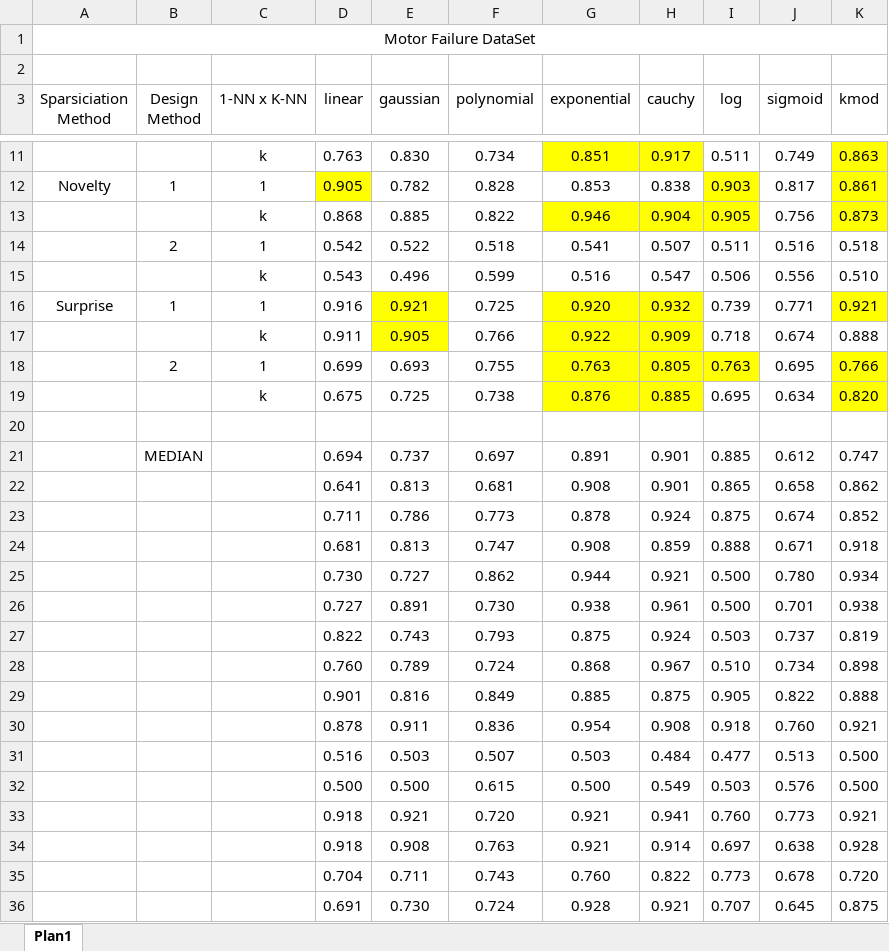
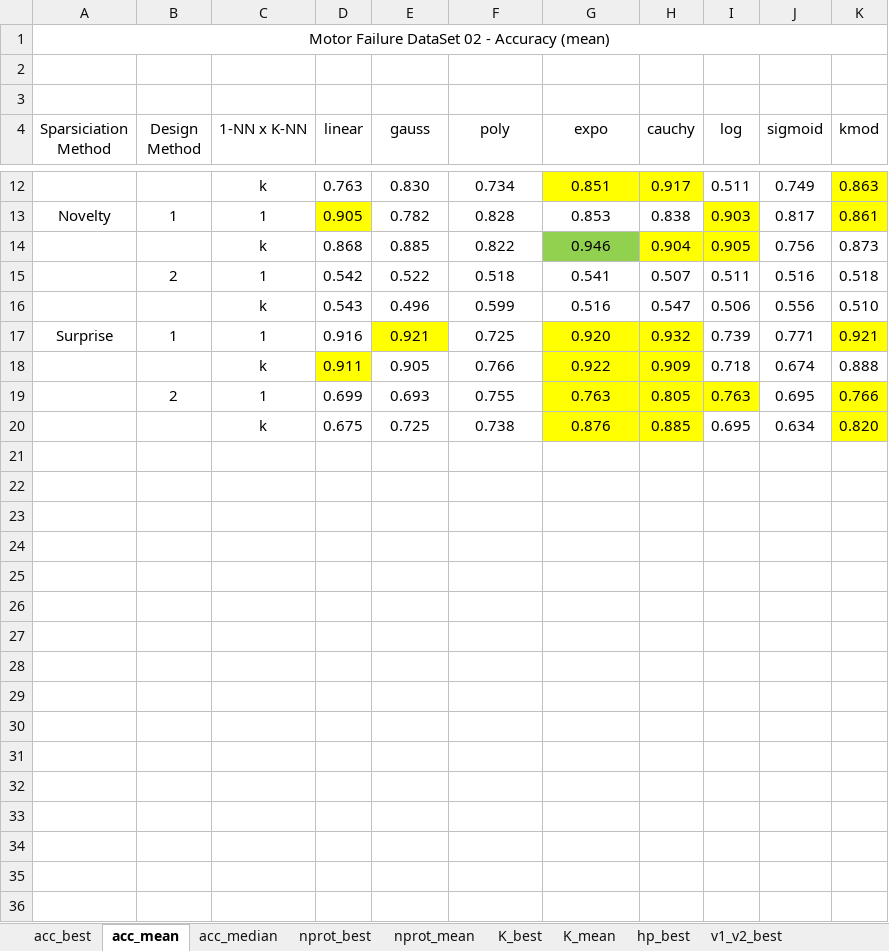
Before and after one commit to davidcoelho89/Matlab-MLTool-fp, an Excel workbook: results_analysis/spark_motorFailure_resumo.xlsx, sheet acc_mean, drawn as a sheet; only a part is shown, gaps mark what is left out; values as stored, in another font and other column widths than the file's, no borders; removed rows and columns are numbered as before the commit, all else as after; the diff names each change by its address in the sheet, - before the commit and + after, or states it on an @@ line.

Commit message:
started motor failure wt spark alg analysis

```diff
--- a/results_analysis/spark_motorFailure_resumo.xlsx (sheet acc_mean)
+++ b/results_analysis/spark_motorFailure_resumo.xlsx (sheet acc_mean)
-sheet tab: Plan1
+sheet tab: acc_mean
+sheet tab: acc_best
+sheet tab: acc_median
+sheet tab: nprot_best
+sheet tab: nprot_mean
+sheet tab: K_best
+sheet tab: K_mean
+sheet tab: hp_best
+sheet tab: v1_v2_best
-A1 (Sparsiciation Method): Motor Failure DataSet
+A1 (Sparsiciation Method): Motor Failure DataSet 02 - Accuracy (mean)
+row 3: (empty)
-E4: gaussian
+E4: gauss
-F4: polynomial
+F4: poly
-G4: exponential
+G4: expo
-G14 fill: #FFFF00
+G14 fill: #92D050
-K14 fill: #FFFF00
+K14 fill: none
-D18 fill: none
+D18 fill: #FFFF00
-E18 fill: #FFFF00
+E18 fill: none
-row 20: (empty)
-row 21:  | MEDIAN |  | 0.694 | 0.737 | 0.697 | 0.891 | 0.901 | 0.885 | 0.612 | 0.747
-row 22:  |  |  | 0.641 | 0.813 | 0.681 | 0.908 | 0.901 | 0.865 | 0.658 | 0.862
-row 23:  |  |  | 0.711 | 0.786 | 0.773 | 0.878 | 0.924 | 0.875 | 0.674 | 0.852
-row 24:  |  |  | 0.681 | 0.813 | 0.747 | 0.908 | 0.859 | 0.888 | 0.671 | 0.918
-row 25:  |  |  | 0.730 | 0.727 | 0.862 | 0.944 | 0.921 | 0.500 | 0.780 | 0.934
-row 26:  |  |  | 0.727 | 0.891 | 0.730 | 0.938 | 0.961 | 0.500 | 0.701 | 0.938
-row 27:  |  |  | 0.822 | 0.743 | 0.793 | 0.875 | 0.924 | 0.503 | 0.737 | 0.819
-row 28:  |  |  | 0.760 | 0.789 | 0.724 | 0.868 | 0.967 | 0.510 | 0.734 | 0.898
-row 29:  |  |  | 0.901 | 0.816 | 0.849 | 0.885 | 0.875 | 0.905 | 0.822 | 0.888
-row 30:  |  |  | 0.878 | 0.911 | 0.836 | 0.954 | 0.908 | 0.918 | 0.760 | 0.921
-row 31:  |  |  | 0.516 | 0.503 | 0.507 | 0.503 | 0.484 | 0.477 | 0.513 | 0.500
-row 32:  |  |  | 0.500 | 0.500 | 0.615 | 0.500 | 0.549 | 0.503 | 0.576 | 0.500
-row 33:  |  |  | 0.918 | 0.921 | 0.720 | 0.921 | 0.941 | 0.760 | 0.773 | 0.921
-row 34:  |  |  | 0.918 | 0.908 | 0.763 | 0.921 | 0.914 | 0.697 | 0.638 | 0.928
-row 35:  |  |  | 0.704 | 0.711 | 0.743 | 0.760 | 0.822 | 0.773 | 0.678 | 0.720
-row 36:  |  |  | 0.691 | 0.730 | 0.724 | 0.928 | 0.921 | 0.707 | 0.645 | 0.875
```
Also changed, not shown: 2 other files.
